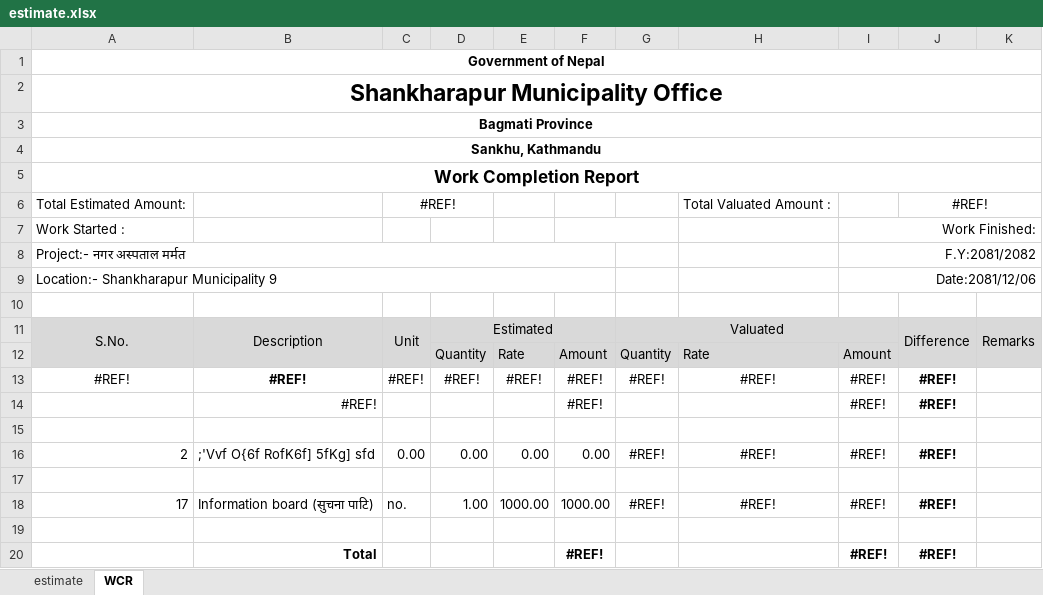
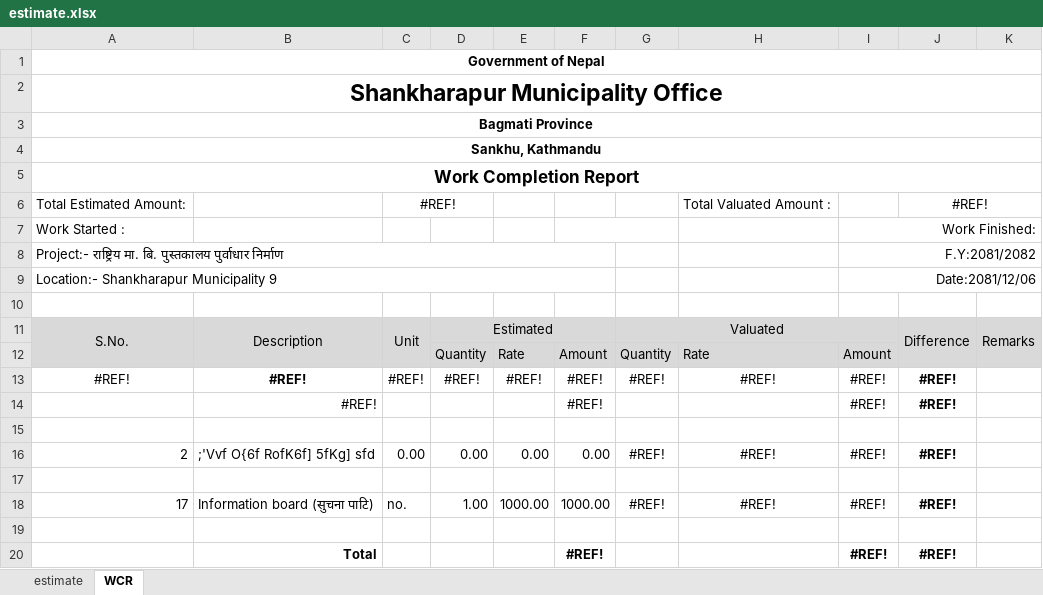
Before and after one commit to suwalcrystal/ofc, an Excel workbook: ofc/estimates/estimates/sahadev sir/estimate.xlsx, sheet WCR, drawn as a sheet; values as stored, in another font and other column widths than the file's, no borders; the diff names each change by its address in the sheet, - before the commit and + after, or states it on an @@ line.

```diff
--- a/ofc/estimates/estimates/sahadev sir/estimate.xlsx (sheet WCR)
+++ b/ofc/estimates/estimates/sahadev sir/estimate.xlsx (sheet WCR)
-A8: Project:- नगर अस्पताल मर्मत
+A8: Project:- राष्ट्रिय मा. बि. पुस्तकालय पुर्वाधार निर्माण
```
Also changed, not shown: sheet estimate, 12 other files.
